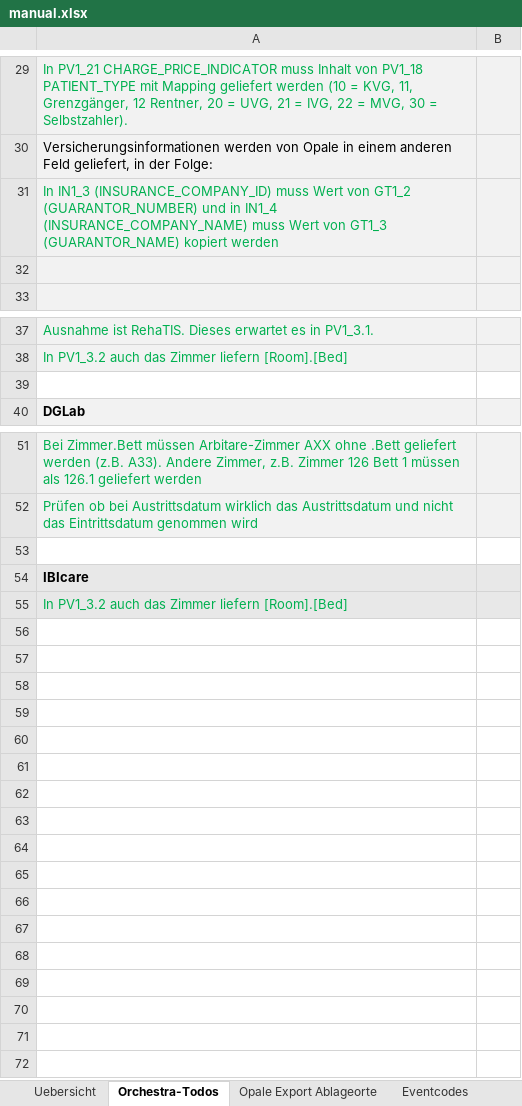
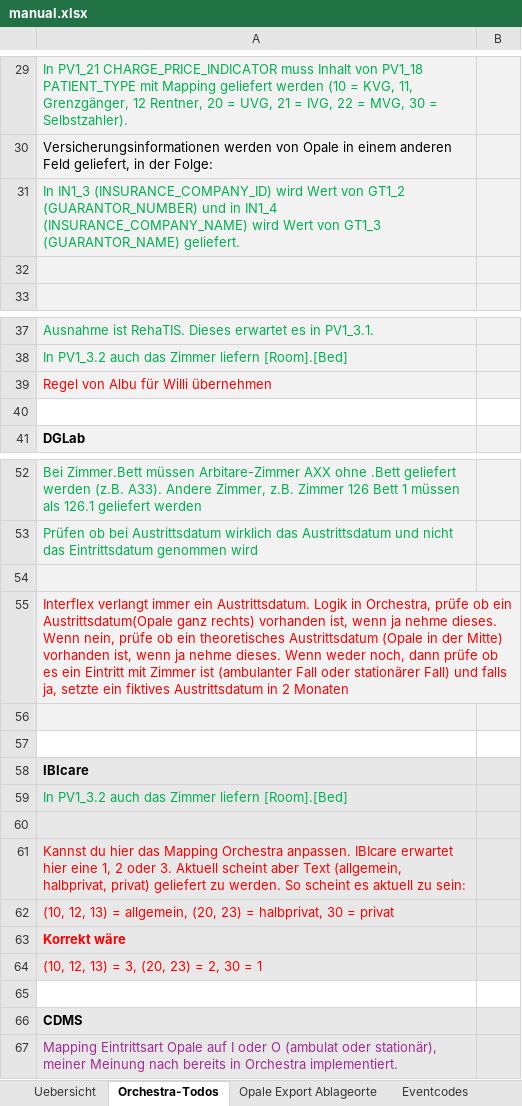
Before and after one commit to weitnow/hl7helper, an Excel workbook: static_files/manual.xlsx, sheet Orchestra-Todos, drawn as a sheet; only a part is shown, gaps mark what is left out; values as stored, in another font and other column widths than the file's, no borders; addresses are those after the commit; the diff names each change by its address in the sheet, - before the commit and + after, or states it on an @@ line.

```diff
--- a/static_files/manual.xlsx (sheet Orchestra-Todos)
+++ b/static_files/manual.xlsx (sheet Orchestra-Todos)
-A31: …IN1_3 (INSURANCE_COMPANY_ID) muss Wert von GT1_2 (GUARANTOR_NUMBER) und in IN1_4 (INSURANCE_COMPANY_NAME) muss Wert von GT1_3 (GUARANTOR_NAME) kopiert werden
+A31: …IN1_3 (INSURANCE_COMPANY_ID) wird Wert von GT1_2 (GUARANTOR_NUMBER) und in IN1_4 (INSURANCE_COMPANY_NAME) wird Wert von GT1_3 (GUARANTOR_NAME) geliefert.
+row 39: Regel von Albu für Willi übernehmen
-A54:B54 fill: none
+A54:B54 fill: #F2F2F2
+row 55: Interflex verlangt immer ein Austrittsdatum. Logik in Orchestra, prüfe ob ein Austrittsdatum(Opale ganz rechts) vorhanden ist, wenn ja nehme dieses. Wenn nein, prüfe ob ein theoretisches Austrittsdatum (Opale in der Mitte) vorhanden ist, wenn ja nehme dieses. Wenn weder noch, dann prüfe ob es ein Eintritt mit Zimmer ist (ambulanter Fall oder stationärer Fall) und falls ja, setzte ein fiktives Austrittsdatum in 2 Monaten
+row 56: (empty)
+row 57: (empty)
+row 60: (empty)
+row 61: Kannst du hier das Mapping Orchestra anpassen. IBIcare erwartet hier eine 1, 2 oder 3. Aktuell scheint aber Text (allgemein, halbprivat, privat) geliefert zu werden. So scheint es aktuell zu sein:
+row 62: (10, 12, 13) = allgemein, (20, 23) = halbprivat, 30 = privat
+row 63: Korrekt wäre
+row 64: (10, 12, 13) = 3, (20, 23) = 2, 30 = 1
+row 65: (empty)
+row 66: CDMS
+row 67: Mapping Eintrittsart Opale auf I oder O (ambulat oder stationär), meiner Meinung nach bereits in Orchestra implementiert.
```
Also changed, not shown: sheet Uebersicht, charts or pictures, 27 other files.
